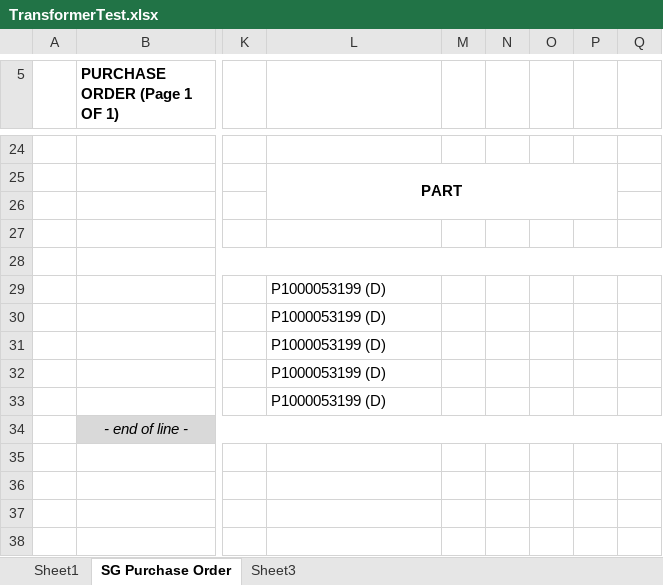
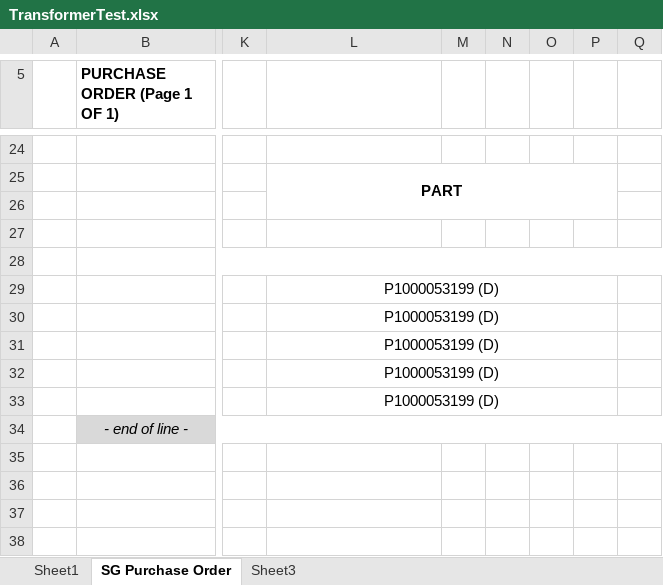
Before and after one commit to xuehong-geng/Giga, an Excel workbook: Develop/Giga/Giga.Test/Transformer/TransformerTest.xlsx, sheet SG Purchase Order, drawn as a sheet; only a part is shown, gaps mark what is left out; values as stored, in another font and other column widths than the file's, no borders; charts and pictures not drawn; the diff names each change by its address in the sheet, - before the commit and + after, or states it on an @@ line.

```diff
--- a/Develop/Giga/Giga.Test/Transformer/TransformerTest.xlsx (sheet SG Purchase Order)
+++ b/Develop/Giga/Giga.Test/Transformer/TransformerTest.xlsx (sheet SG Purchase Order)
-L29:L33 alignment: left
+L29:L33 alignment: center
+L29:P29 merged
+L30:P30 merged
+L31:P31 merged
+L32:P32 merged
+L33:P33 merged
```
Also changed, not shown: 9 other files.
